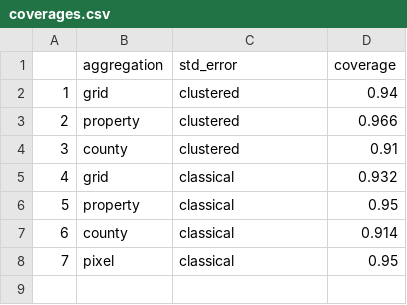
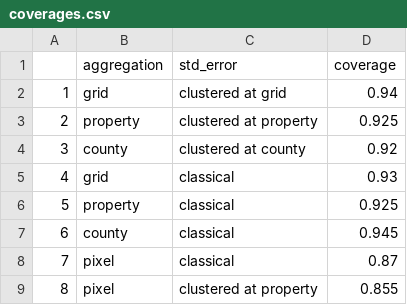
Before and after one commit to AlbertogGarcia/defor_econometrics, a CSV file: paper/coverages.csv, drawn as a sheet.

Commit message:
updating paper figures and csvs

```diff
--- a/paper/coverages.csv
+++ b/paper/coverages.csv
@@ -1,8 +1,9 @@
 "","aggregation","std_error","coverage"
-"1","grid","clustered",0.94
-"2","property","clustered",0.966
-"3","county","clustered",0.91
-"4","grid","classical",0.932
-"5","property","classical",0.95
-"6","county","classical",0.914
-"7","pixel","classical",0.95
+"1","grid","clustered at grid",0.94
+"2","property","clustered at property",0.925
+"3","county","clustered at county",0.92
+"4","grid","classical",0.93
+"5","property","classical",0.925
+"6","county","classical",0.945
+"7","pixel","classical",0.87
+"8","pixel","clustered at property",0.855
```
Also changed, not shown: paper/coverages_p15.csv, 21 other files.
